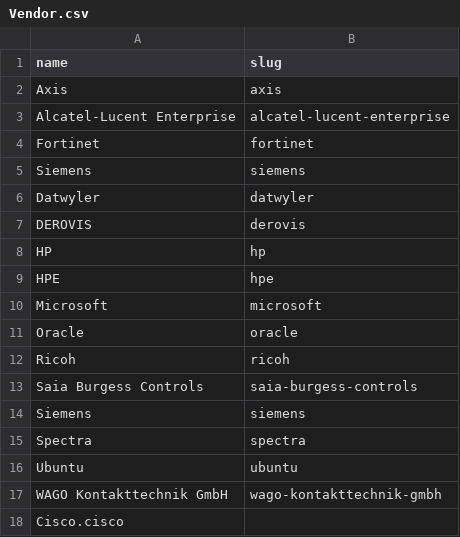
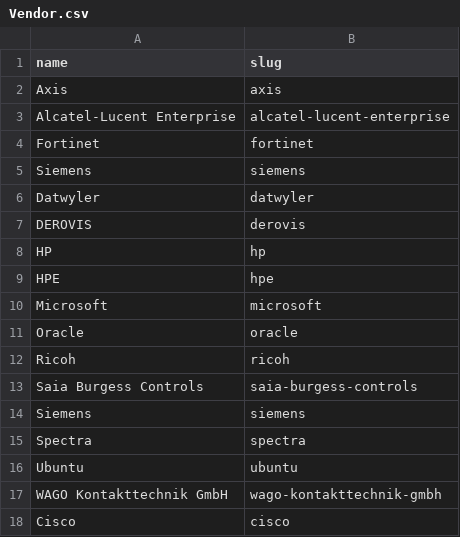
Before and after one commit to 4netag/Public, a CSV file: Netbox/Manufacturer/Vendor.csv, drawn as a sheet; removed rows and columns are numbered as before the commit, all else as after; the diff names each change by its address in the sheet, - before the commit and + after, or states it on an @@ line.

Commit message:
Update Vendor.csv

```diff
--- a/Netbox/Manufacturer/Vendor.csv
+++ b/Netbox/Manufacturer/Vendor.csv
-row 18: Cisco.cisco
+row 18: Cisco | cisco
```
